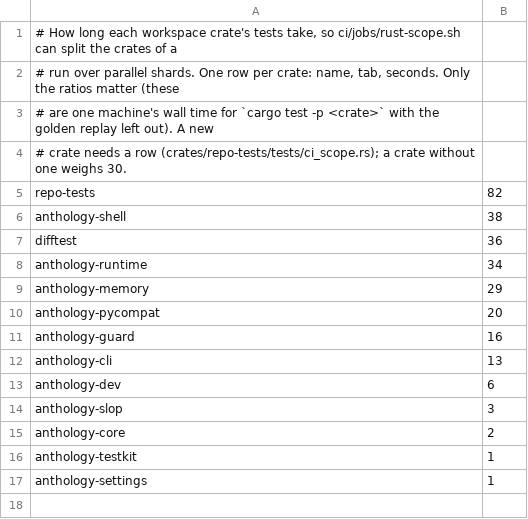
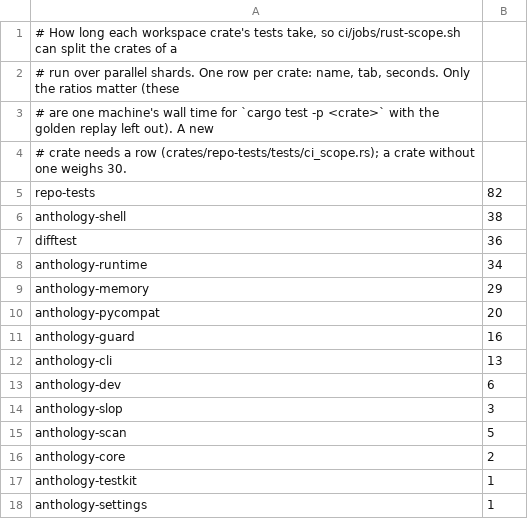
Before and after one commit to rbonweb/anthology, a TSV file: ci/test-weights.tsv, drawn as a sheet; the diff names each change by its address in the sheet, - before the commit and + after, or states it on an @@ line.

```diff
--- a/ci/test-weights.tsv
+++ b/ci/test-weights.tsv
+row 15: anthology-scan | 5
```
Also changed, not shown: ci/scope-rules.tsv, 36 other files.
